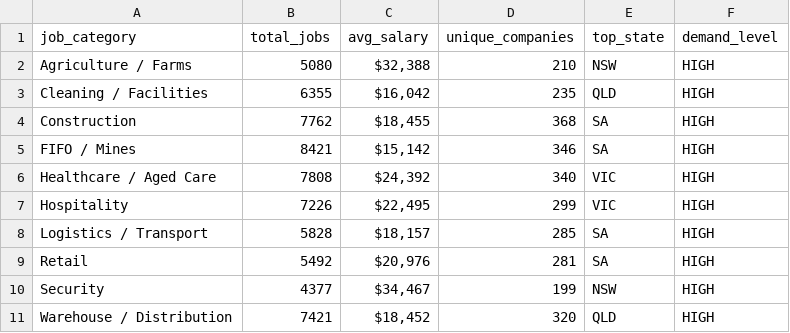
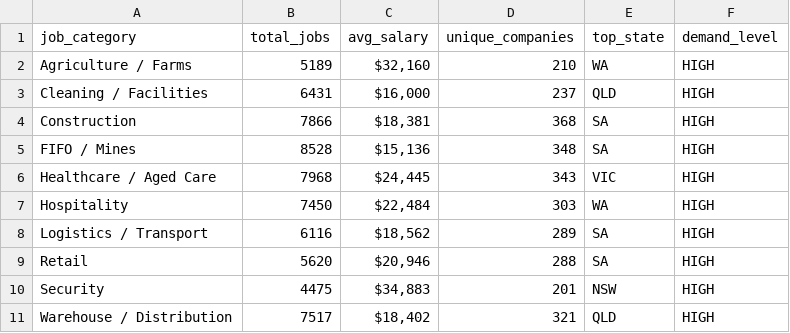
Before and after one commit to picaaart/Seekscrapper, a CSV file: data/category_stats.csv, drawn as a sheet.

```diff
--- a/data/category_stats.csv
+++ b/data/category_stats.csv
@@ -1,11 +1,11 @@
 job_category,total_jobs,avg_salary,unique_companies,top_state,demand_level
-Agriculture / Farms,5080,"$32,388",210,NSW,HIGH
-Cleaning / Facilities,6355,"$16,042",235,QLD,HIGH
-Construction,7762,"$18,455",368,SA,HIGH
-FIFO / Mines,8421,"$15,142",346,SA,HIGH
-Healthcare / Aged Care,7808,"$24,392",340,VIC,HIGH
-Hospitality,7226,"$22,495",299,VIC,HIGH
-Logistics / Transport,5828,"$18,157",285,SA,HIGH
-Retail,5492,"$20,976",281,SA,HIGH
-Security,4377,"$34,467",199,NSW,HIGH
-Warehouse / Distribution,7421,"$18,452",320,QLD,HIGH
+Agriculture / Farms,5189,"$32,160",210,WA,HIGH
+Cleaning / Facilities,6431,"$16,000",237,QLD,HIGH
+Construction,7866,"$18,381",368,SA,HIGH
+FIFO / Mines,8528,"$15,136",348,SA,HIGH
+Healthcare / Aged Care,7968,"$24,445",343,VIC,HIGH
+Hospitality,7450,"$22,484",303,WA,HIGH
+Logistics / Transport,6116,"$18,562",289,SA,HIGH
+Retail,5620,"$20,946",288,SA,HIGH
+Security,4475,"$34,883",201,NSW,HIGH
+Warehouse / Distribution,7517,"$18,402",321,QLD,HIGH
```
Also changed, not shown: data/location_stats.csv, data/monthly_trends.csv, 5 other files.
